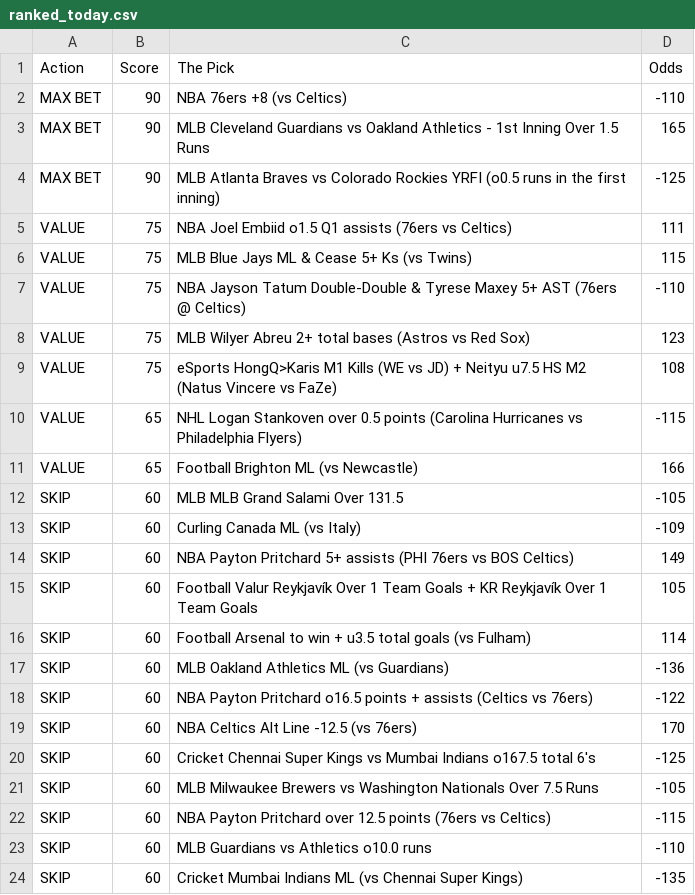
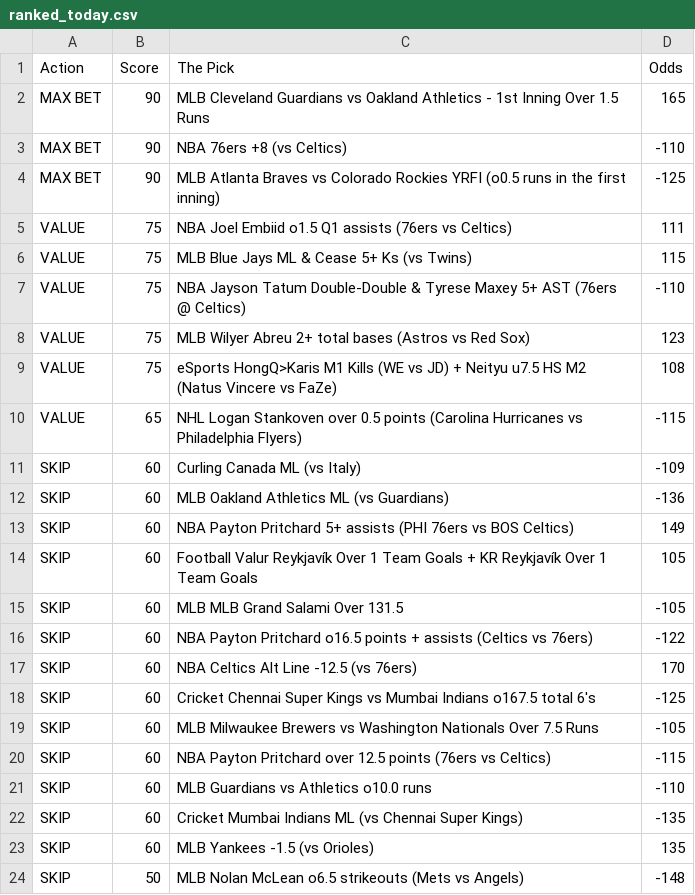
Before and after one commit to CameronBroussard6/Sports_Picks_Ranked, a CSV file: ranked_today.csv, drawn as a sheet; only a part is shown; the shorter side is filled out with more unchanged rows.

```diff
--- a/ranked_today.csv
+++ b/ranked_today.csv
@@ -1,4 +1,4 @@
 Action,Score,The Pick,Odds
+MAX BET,90,MLB Cleveland Guardians vs Oakland Athletics - 1st Inning Over 1.5 Runs,165
 MAX BET,90,NBA 76ers +8 (vs Celtics),-110
-MAX BET,90,MLB Cleveland Guardians vs Oakland Athletics - 1st Inning Over 1.5 Runs,165
 MAX BET,90,MLB Atlanta Braves vs Colorado Rockies YRFI (o0.5 runs in the first inning),-125
@@ -10,9 +10,7 @@ VALUE,75,eSports HongQ>Karis M1 Kills (WE vs JD) + Neityu u7.5 HS M2 (Natus Vinc
 VALUE,65,NHL Logan Stankoven over 0.5 points (Carolina Hurricanes vs Philadelphia Flyers),-115
-VALUE,65,Football Brighton ML (vs Newcastle),166
-SKIP,60,MLB MLB Grand Salami Over 131.5,-105
 SKIP,60,Curling Canada ML (vs Italy),-109
+SKIP,60,MLB Oakland Athletics ML (vs Guardians),-136
 SKIP,60,NBA Payton Pritchard 5+ assists (PHI 76ers vs BOS Celtics),149
 SKIP,60,Football Valur Reykjavík Over 1 Team Goals + KR Reykjavík Over 1 Team Goals,105
-SKIP,60,Football Arsenal to win + u3.5 total goals (vs Fulham),114
-SKIP,60,MLB Oakland Athletics ML (vs Guardians),-136
+SKIP,60,MLB MLB Grand Salami Over 131.5,-105
 SKIP,60,NBA Payton Pritchard o16.5 points + assists (Celtics vs 76ers),-122
```
